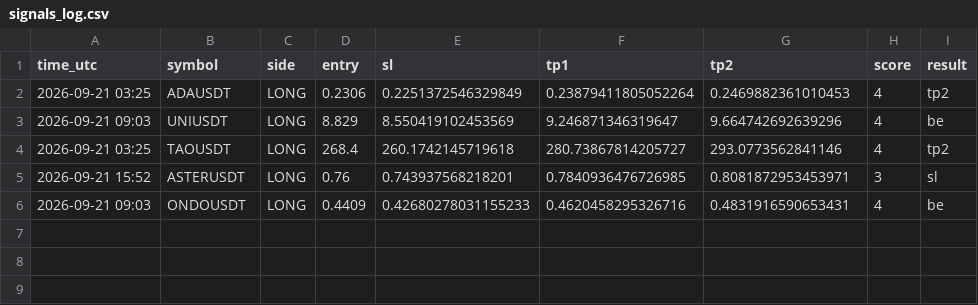
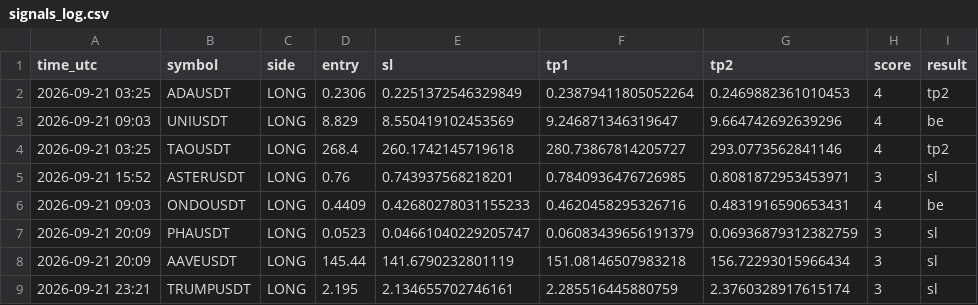
Before and after one commit to earnmoneyeasly/signal-bot, a CSV file: signals_log.csv, drawn as a sheet.

```diff
--- a/signals_log.csv
+++ b/signals_log.csv
@@ -6 +6,4 @@ time_utc,symbol,side,entry,sl,tp1,tp2,score,result
 2026-09-21 09:03,ONDOUSDT,LONG,0.4409,0.42680278031155233,0.4620458295326716,0.4831916590653431,4,be
+2026-09-21 20:09,PHAUSDT,LONG,0.0523,0.04661040229205747,0.06083439656191379,0.06936879312382759,3,sl
+2026-09-21 20:09,AAVEUSDT,LONG,145.44,141.6790232801119,151.08146507983218,156.72293015966434,3,sl
+2026-09-21 23:21,TRUMPUSDT,LONG,2.195,2.134655702746161,2.285516445880759,2.3760328917615174,3,sl
```
Also changed, not shown: 2 other files.
